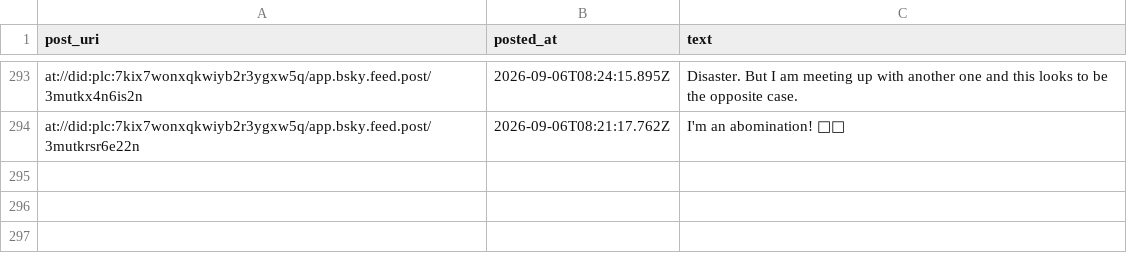
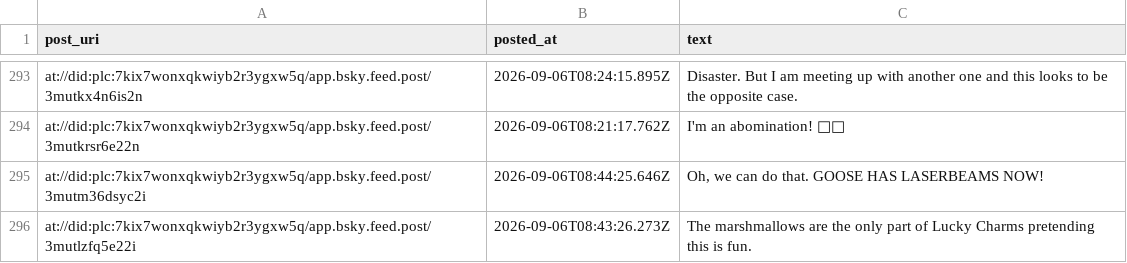
Before and after one commit to IcarusQD/bluesky-collector, a CSV file: data/posts.csv, drawn as a sheet; only a part is shown, gaps mark what is left out; the diff names each change by its address in the sheet, - before the commit and + after, or states it on an @@ line.

```diff
--- a/data/posts.csv
+++ b/data/posts.csv
+row 295: at://did:plc:7kix7wonxqkwiyb2r3ygxw5q/app.bsky.feed.post/3mutm36dsyc2i | 2026-09-06T08:44:25.646Z | Oh, we can do that. GOOSE HAS LASERBEAMS NOW!
+row 296: at://did:plc:7kix7wonxqkwiyb2r3ygxw5q/app.bsky.feed.post/3mutlzfq5e22i | 2026-09-06T08:43:26.273Z | The marshmallows are the only part of Lucky Charms pretending this is fun.
```
Also changed, not shown: 1 other file.
